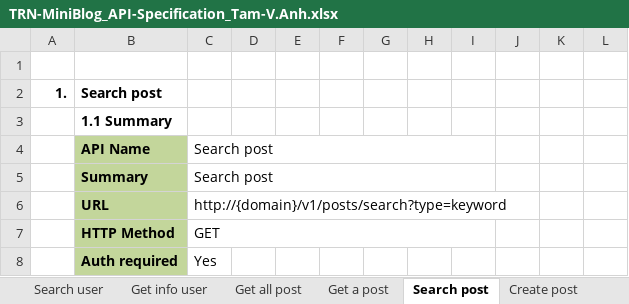
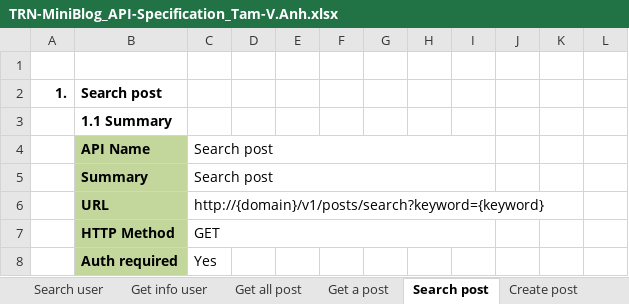
Before and after one commit to Mulodo-Ruby-Training/miniblog-hoang.anh, an Excel workbook: doc/detail_design/backend/api/TRN-MiniBlog_API-Specification_Tam-V.Anh.xlsx, sheet Search post, drawn as a sheet; only a part is shown; values as stored, in another font and other column widths than the file's, no borders; charts and pictures not drawn; the diff names each change by its address in the sheet, - before the commit and + after, or states it on an @@ line.

```diff
--- a/doc/detail_design/backend/api/TRN-MiniBlog_API-Specification_Tam-V.Anh.xlsx (sheet Search post)
+++ b/doc/detail_design/backend/api/TRN-MiniBlog_API-Specification_Tam-V.Anh.xlsx (sheet Search post)
-C6: http://{domain}/v1/posts/search?type=keyword
+C6: http://{domain}/v1/posts/search?keyword={keyword}
```
Also changed, not shown: sheet API List, sheet Get all comment, sheet Changepassword, sheet Create comment, sheet Get info user, sheet Update user, 2 more sheets, other sheet tabs, charts or pictures.
